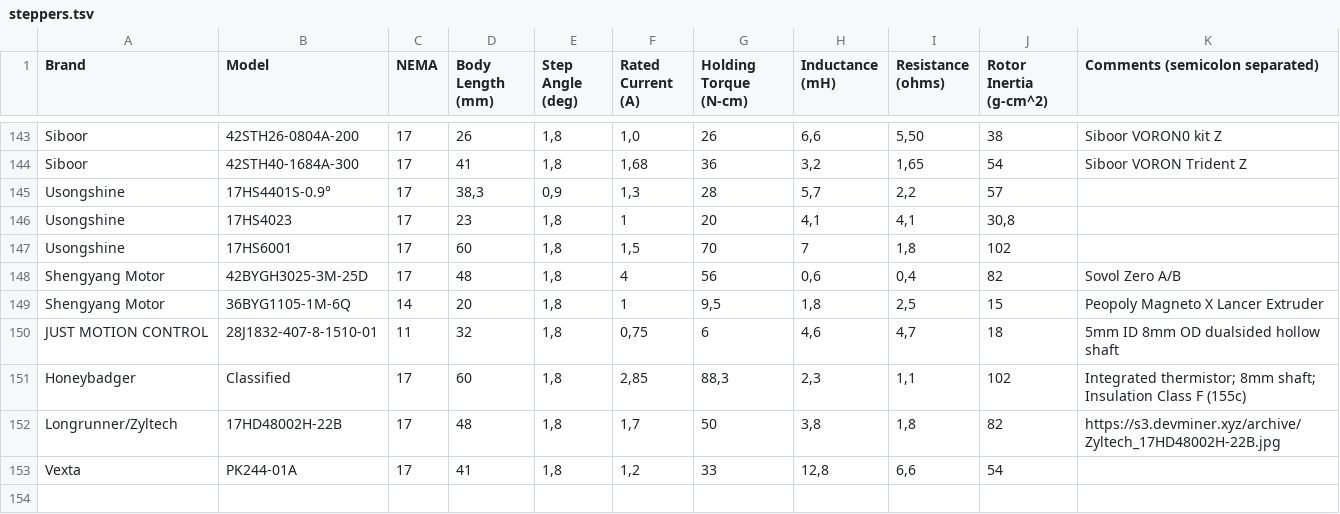
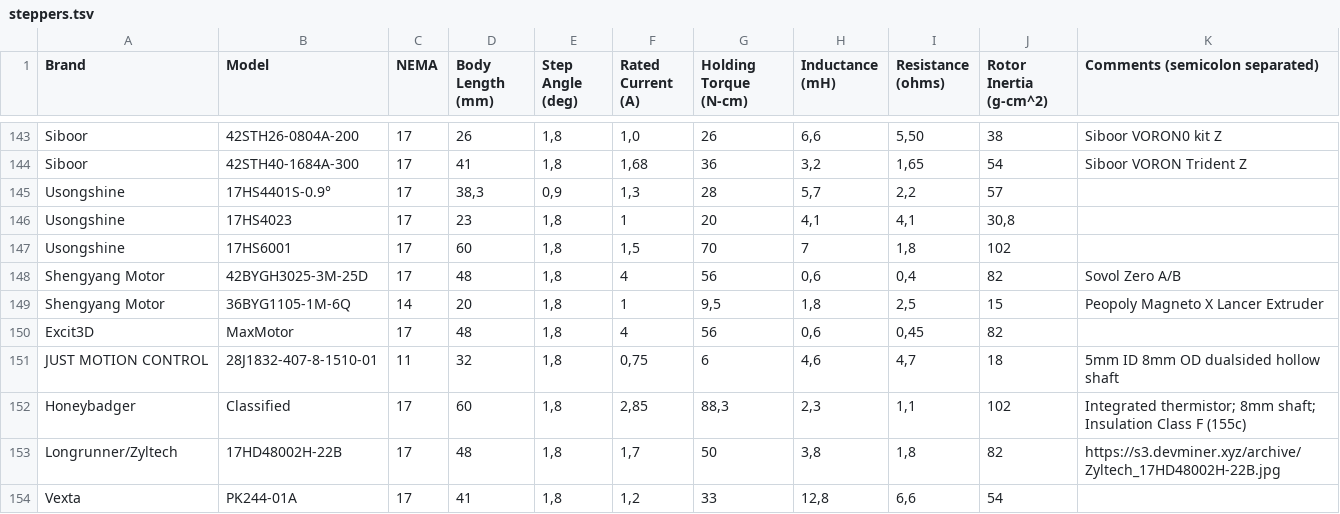
Before and after one commit to TheDevMinerTV/stepper-simulator, a TSV file: data/steppers.tsv, drawn as a sheet; only a part is shown, gaps mark what is left out.

Commit message:
chore(stepper-db): add Excit3D MaxMotor

```diff
--- a/data/steppers.tsv
+++ b/data/steppers.tsv
@@ -149,2 +149,3 @@ Shengyang Motor	42BYGH3025-3M-25D	17	48	1,8	4	56	0,6	0,4	82	Sovol Zero A/B
 Shengyang Motor	36BYG1105-1M-6Q	14	20	1,8	1	9,5	1,8	2,5	15	Peopoly Magneto X Lancer Extruder
+Excit3D	MaxMotor	17	48	1,8	4	56	0,6	0,45	82	
 JUST MOTION CONTROL	28J1832-407-8-1510-01	11	32	1,8	0,75	6	4,6	4,7	18	5mm ID 8mm OD dualsided hollow shaft
```
